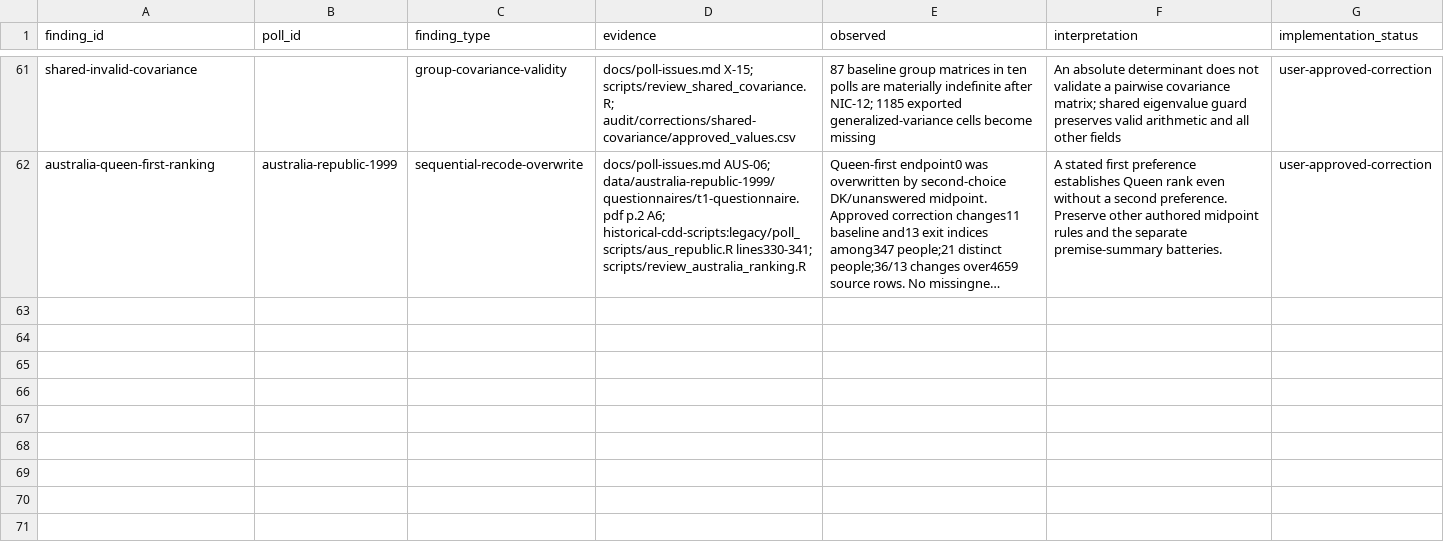
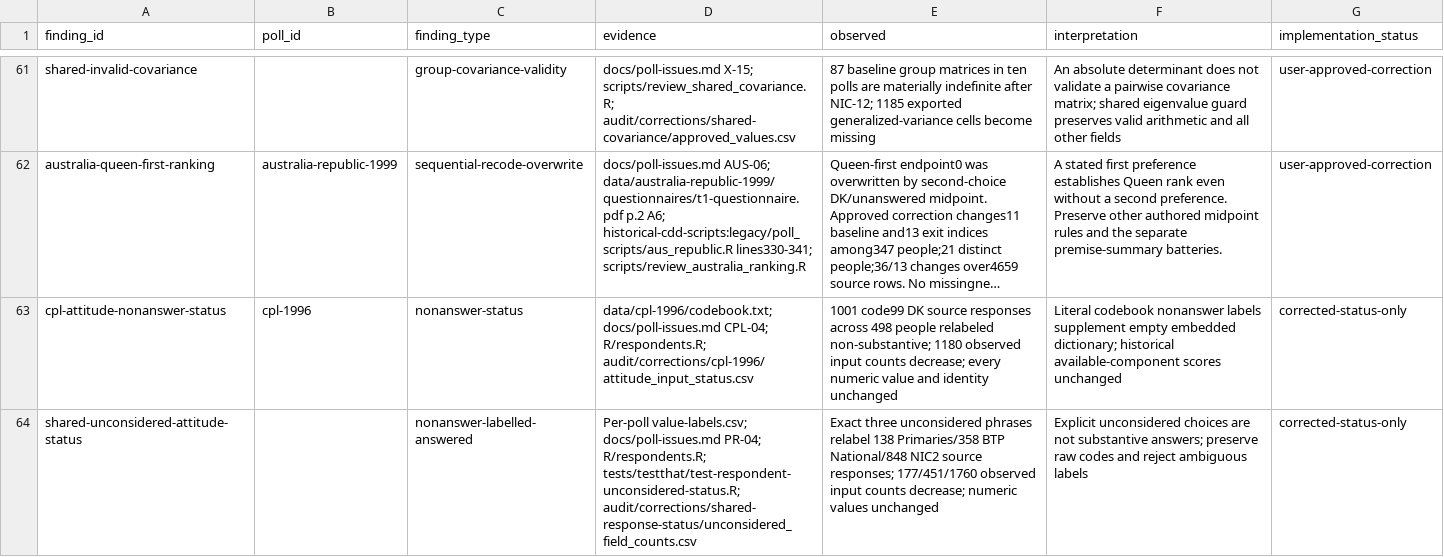
Before and after one commit to soodoku/dp-data, a CSV file: metadata/source_findings.csv, drawn as a sheet; only a part is shown, gaps mark what is left out; long unchanged cells end in …; the diff names each change by its address in the sheet, - before the commit and + after, or states it on an @@ line.

Commit message:
Classify documented attitude nonanswers consistently (#93)
* Correct documented nonanswer statuses in attitude source responses

* Regenerate validated attitude response statuses and input counts

```diff
--- a/metadata/source_findings.csv
+++ b/metadata/source_findings.csv
+row 63: cpl-attitude-nonanswer-status | cpl-1996 | nonanswer-status | data/cpl-1996/codebook.txt; docs/poll-issues.md CPL-04; R/respondents.R; audit/corrections/cpl-1996/attitude_input_status.csv | 1001 code99 DK source responses across 498 people relabeled non-substantive; 1180 observed input counts decrease; every numeric value and identity unchanged | Literal codebook nonanswer labels supplement empty embedded dictionary; historical available-component scores unchanged | corrected-status-only
+row 64: shared-unconsidered-attitude-status |  | nonanswer-labelled-answered | Per-poll value-labels.csv; docs/poll-issues.md PR-04; R/respondents.R; tests/testthat/test-respondent-unconsidered-status.R; audit/corrections/shared-response-status/unconsidered_field_counts.csv | Exact three unconsidered phrases relabel 138 Primaries/358 BTP National/848 NIC2 source responses; 177/451/1760 observed input counts decrease; numeric values unchanged | Explicit unconsidered choices are not substantive answers; preserve raw codes and reject ambiguous labels | corrected-status-only
```
Also changed, not shown: output/respondent/manifest.csv, 13 other files.
